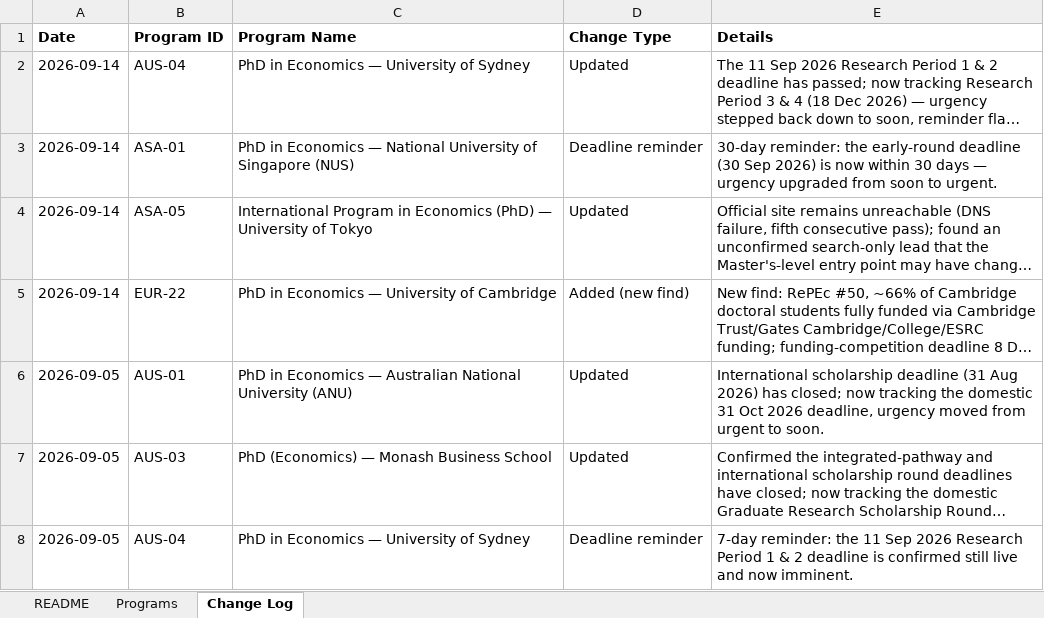
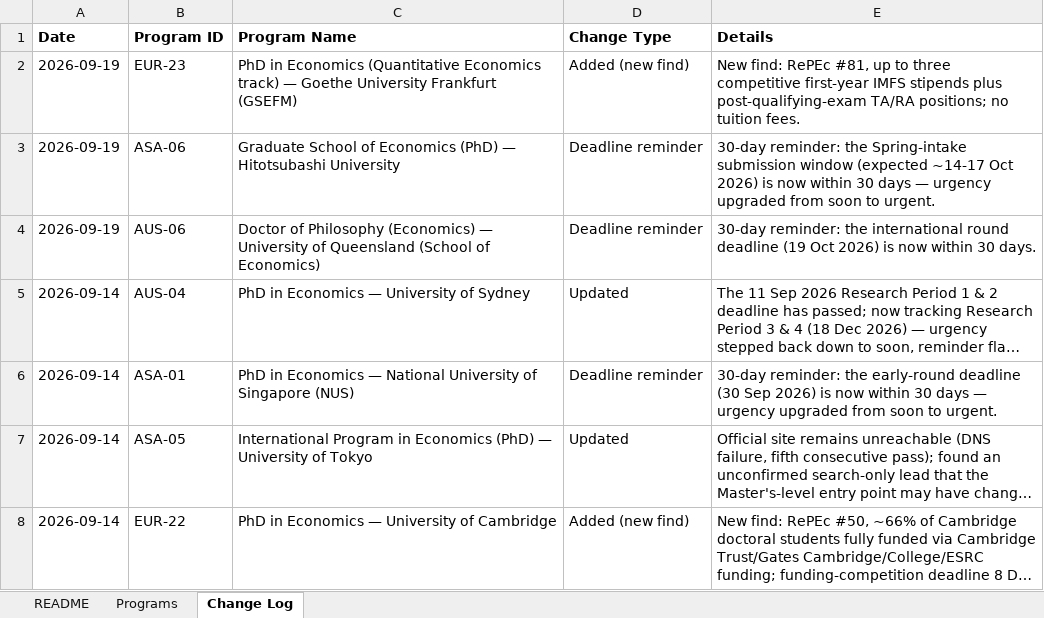
Before and after one commit to heydari-msadra/heydari-msadra.github.io, an Excel workbook: apps/EconGradAlert/data/tracker.xlsx, sheet Change Log, drawn as a sheet; only a part is shown; the shorter side is filled out with more unchanged rows; long unchanged cells end in …; values as stored, in another font and other column widths than the file's, no borders; the diff names each change by its address in the sheet, - before the commit and + after, or states it on an @@ line.

Commit message:
Econ ledger update 2026-09-19: 1 added, 2 updated, 2 reminder flags

```diff
--- a/apps/EconGradAlert/data/tracker.xlsx (sheet Change Log)
+++ b/apps/EconGradAlert/data/tracker.xlsx (sheet Change Log)
+row 2: 2026-09-19 | EUR-23 | PhD in Economics (Quantitative Economics track) — Goethe University Frankfurt (GSEFM) | Added (new find) | New find: RePEc #81, up to three competitive first-year IMFS stipends plus post-qualifying-exam TA/RA positions; no tuition fees.
+row 3: 2026-09-19 | ASA-06 | Graduate School of Economics (PhD) — Hitotsubashi University | Deadline reminder | 30-day reminder: the Spring-intake submission window (expected ~14-17 Oct 2026) is now within 30 days — urgency upgraded from soon to urgent.
+row 4: 2026-09-19 | AUS-06 | Doctor of Philosophy (Economics) — University of Queensland (School of Economics) | Deadline reminder | 30-day reminder: the international round deadline (19 Oct 2026) is now within 30 days.
```
Also changed, not shown: sheet Programs, sheet README, 1 other file.
